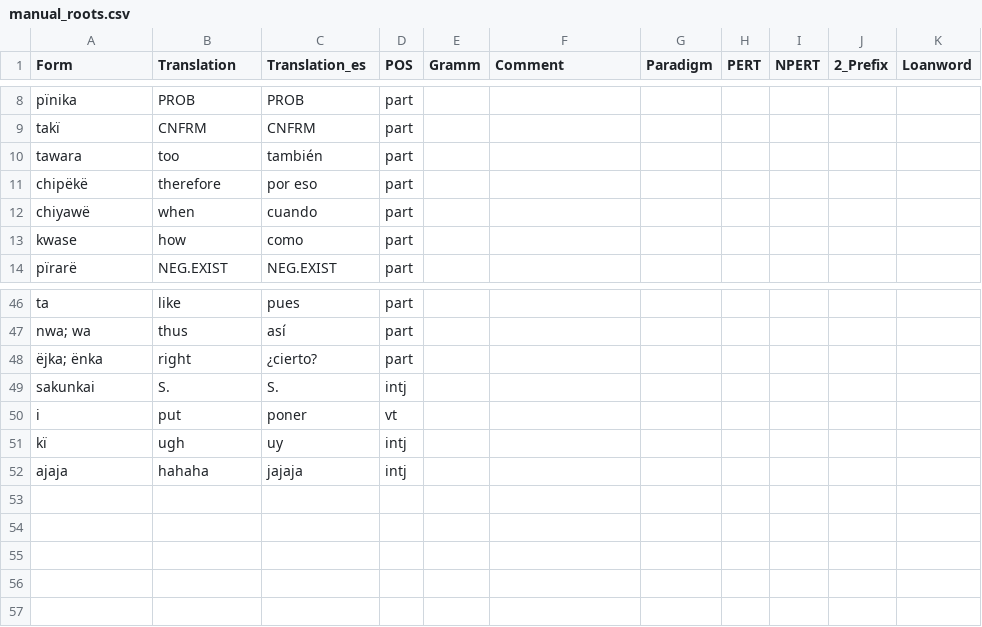
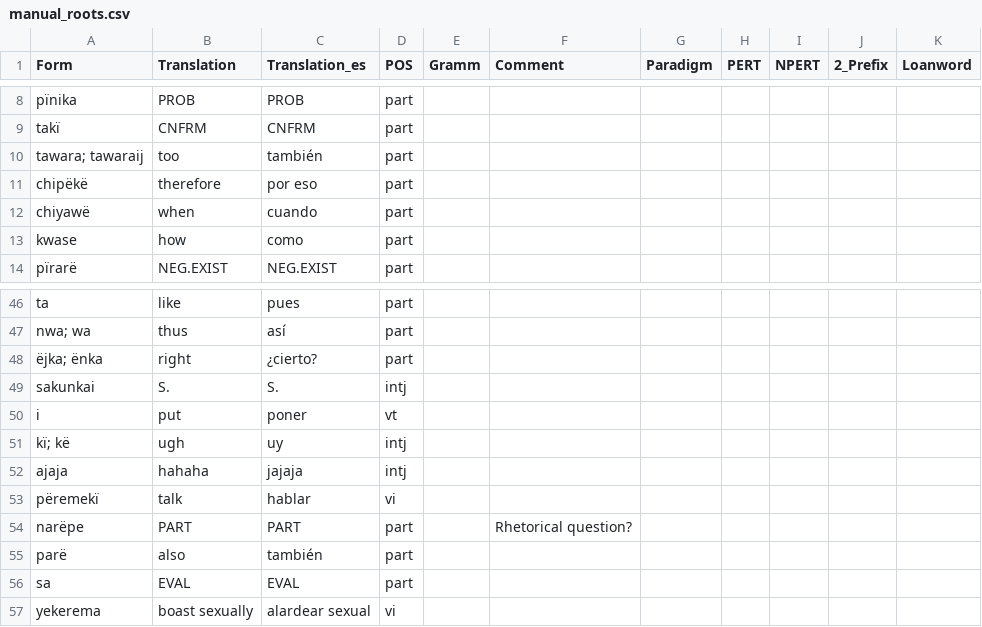
Before and after one commit to fmatter/uniparser-yawarana, a CSV file: data/manual_roots.csv, drawn as a sheet; only a part is shown, gaps mark what is left out.

```diff
--- a/data/manual_roots.csv
+++ b/data/manual_roots.csv
@@ -9,3 +9,3 @@ pïnika,PROB,PROB,part,,,,,,,
 takï,CNFRM,CNFRM,part,,,,,,,
-tawara,too,también,part,,,,,,,
+tawara; tawaraij,too,también,part,,,,,,,
 chipëkë,therefore,por eso,part,,,,,,,
@@ -50,3 +50,8 @@ sakunkai,S.,S.,intj,,,,,,,
 i,put,poner,vt,,,,,,,
-kï,ugh,uy,intj,,,,,,,
+kï; kë,ugh,uy,intj,,,,,,,
 ajaja,hahaha,jajaja,intj,,,,,,,
+përemekï,talk,hablar,vi,,,,,,,
+narëpe,PART,PART,part,,Rhetorical question?,,,,,
+parë,also,también,part,,,,,,,
+sa,EVAL,EVAL,part,,,,,,,
+yekerema,boast sexually,alardear sexual,vi,,,,,,,
```
Also changed, not shown: 1 other file.
